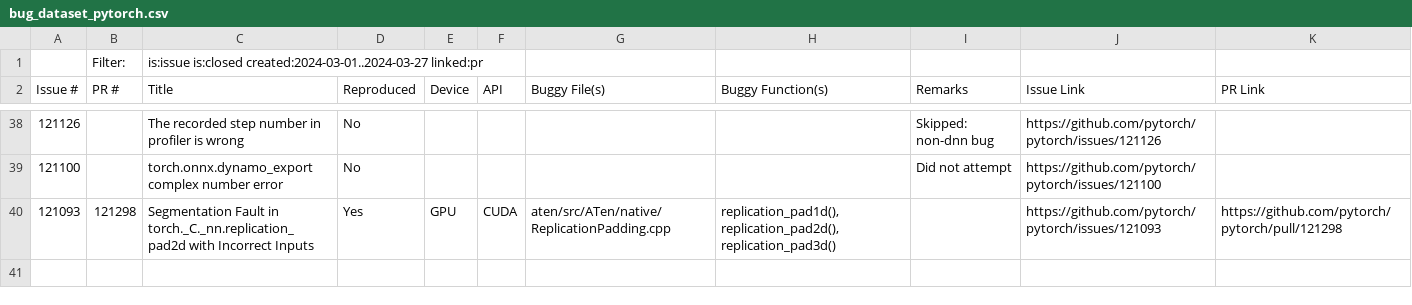
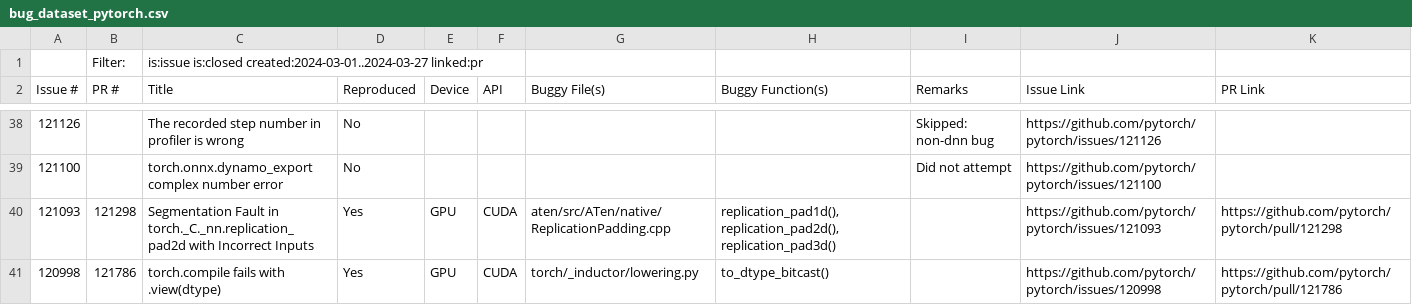
Before and after one commit to ncsu-swat/bugsindlls, a CSV file: bug_dataset_pytorch.csv, drawn as a sheet; only a part is shown, gaps mark what is left out; the diff names each change by its address in the sheet, - before the commit and + after, or states it on an @@ line.

Commit message:
Added bug from issue no. 120998 - pytorch

```diff
--- a/bug_dataset_pytorch.csv
+++ b/bug_dataset_pytorch.csv
+row 41: 120998 | 121786 | torch.compile fails with .view(dtype) | Yes | GPU | CUDA | torch/_inductor/lowering.py | to_dtype_bitcast() |  | https://github.com/pytorch/pytorch/issues/120998 | https://github.com/pytorch/pytorch/pull/121786
```
Also changed, not shown: 4 other files.
